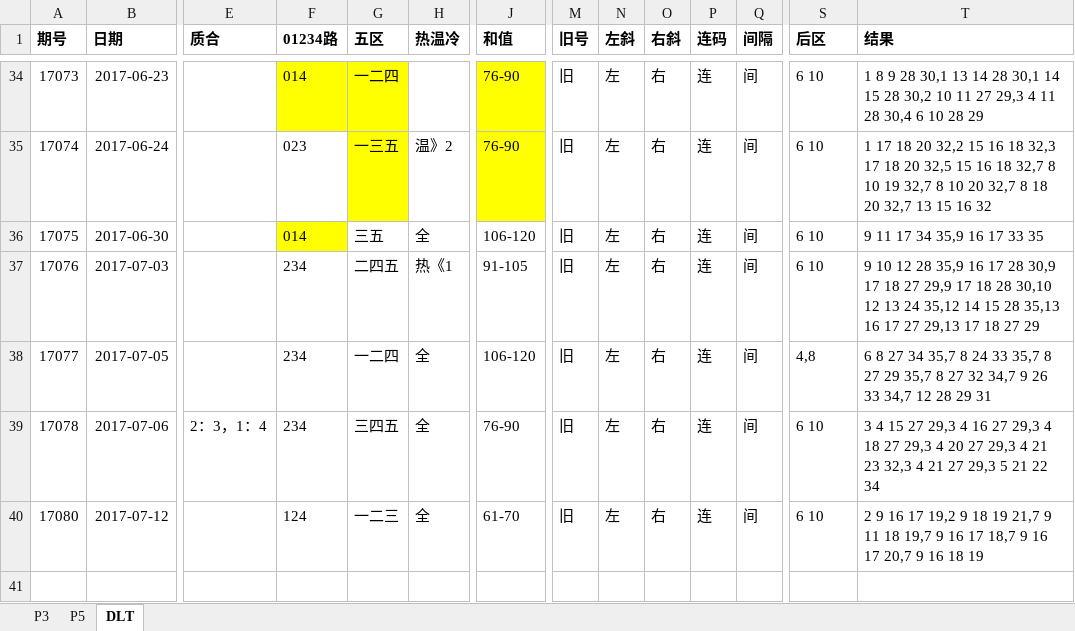
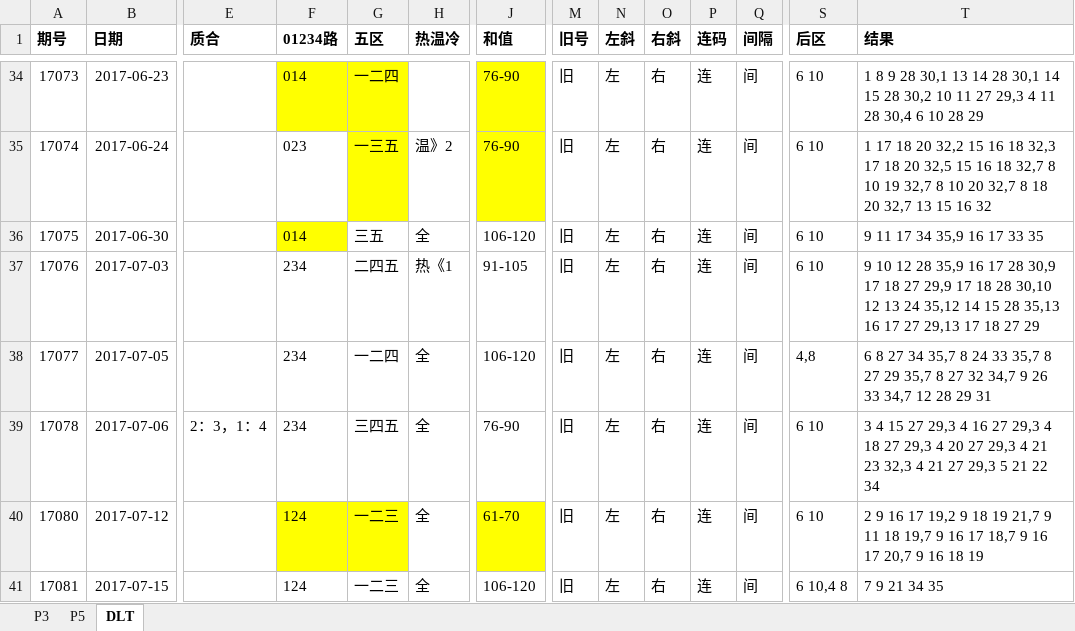
Before and after one commit to zhoubo8308/caipiao, an Excel workbook: caipiao.xlsx, sheet DLT, drawn as a sheet; only a part is shown, gaps mark what is left out; values as stored, in another font and other column widths than the file's, no borders; rows hold the shown columns only; the diff names each change by its address in the sheet, - before the commit and + after, or states it on an @@ line.

```diff
--- a/caipiao.xlsx (sheet DLT)
+++ b/caipiao.xlsx (sheet DLT)
-F40:G40 fill: none
+F40:G40 fill: #FFFF00
-J40 fill: none
+J40 fill: #FFFF00
+row 41: 17081 | 2017-07-15 |  | 124 | 一二三 | 全 | 106-120 | 旧 | 左 | 右 | 连 | 间 | 6 10,4 8 | 7 9 21 34 35
```
Also changed, not shown: sheet P5, sheet P3.
